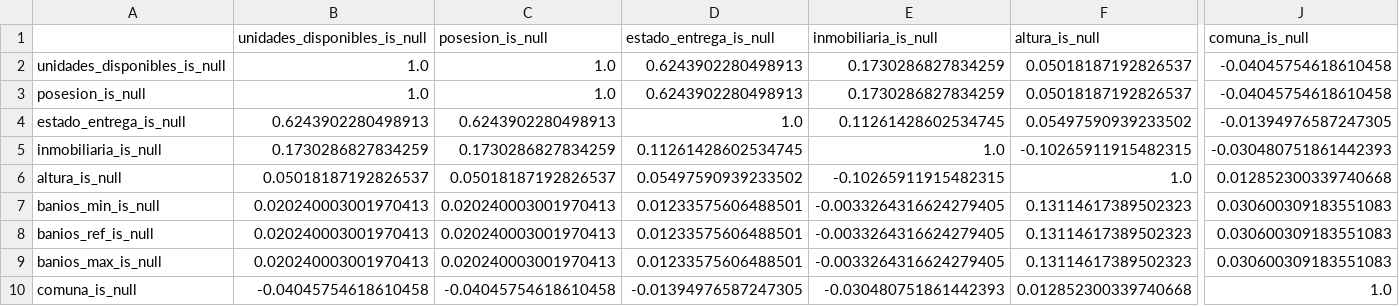
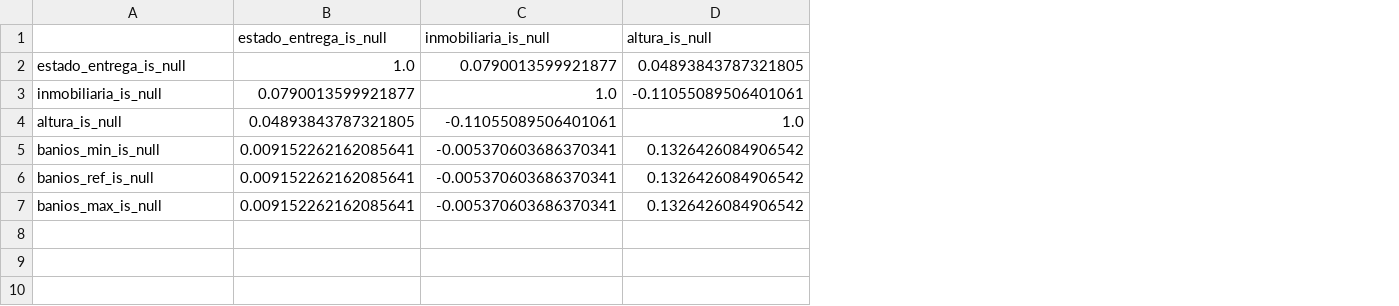
Before and after one commit to arirakowitba/TP_analitica_descriptiva_grupo1_2q2026, a CSV file: data/processed/reports/matriz_faltante_vs_faltante_df_preprocesado_meli_vtas.csv, drawn as a sheet; only a part is shown, gaps mark what is left out; removed rows and columns are numbered as before the commit, all else as after; rows hold the shown columns only; the diff covers the shown part only; the diff names each change by its address in the sheet, - before the commit and + after, or states it on an @@ line.

```diff
--- a/data/processed/reports/matriz_faltante_vs_faltante_df_preprocesado_meli_vtas.csv
+++ b/data/processed/reports/matriz_faltante_vs_faltante_df_preprocesado_meli_vtas.csv
-column B (unidades_disponibles_is_null), rows 4-9: 0.6243902280498913 | 0.1730286827834259 | 0.05018187192826537 | 0.020240003001970413 | 0.020240003001970413 | 0.020240003001970413
-column C (posesion_is_null), rows 4-9: 0.6243902280498913 | 0.1730286827834259 | 0.05018187192826537 | 0.020240003001970413 | 0.020240003001970413 | 0.020240003001970413
-column J (comuna_is_null), rows 4-9: -0.01394976587247305 | -0.030480751861442393 | 0.012852300339740668 | 0.030600309183551083 | 0.030600309183551083 | 0.030600309183551083
-row 2: unidades_disponibles_is_null | 1.0 | 1.0 | 0.6243902280498913 | 0.1730286827834259 | 0.05018187192826537 | -0.04045754618610458
-row 3: posesion_is_null | 1.0 | 1.0 | 0.6243902280498913 | 0.1730286827834259 | 0.05018187192826537 | -0.04045754618610458
-C2 (inmobiliaria_is_null): 0.11261428602534745
+C2 (inmobiliaria_is_null): 0.0790013599921877
-D2 (altura_is_null): 0.05497590939233502
+D2 (altura_is_null): 0.04893843787321805
-B3 (estado_entrega_is_null): 0.11261428602534745
+B3 (estado_entrega_is_null): 0.0790013599921877
-D3 (altura_is_null): -0.10265911915482315
+D3 (altura_is_null): -0.11055089506401061
-B4 (estado_entrega_is_null): 0.05497590939233502
+B4 (estado_entrega_is_null): 0.04893843787321805
-C4 (inmobiliaria_is_null): -0.10265911915482315
+C4 (inmobiliaria_is_null): -0.11055089506401061
-B5:B7 (estado_entrega_is_null): 0.01233575606488501
+B5:B7 (estado_entrega_is_null): 0.009152262162085641
-C5:C7 (inmobiliaria_is_null): -0.0033264316624279405
+C5:C7 (inmobiliaria_is_null): -0.005370603686370341
-D5:D7 (altura_is_null): 0.13114617389502323
+D5:D7 (altura_is_null): 0.1326426084906542
-row 10: comuna_is_null | -0.04045754618610458 | -0.04045754618610458 | -0.01394976587247305 | -0.030480751861442393 | 0.012852300339740668 | 1.0
```
Also changed, not shown: 9 edited cells elsewhere in this file, data/processed/reports/faltantes_por_label_categorico_df_preprocesado_meli_alq.csv, data/processed/reports/faltantes_por_label_categorico_todos_los_datasets.csv, 19 other files.
